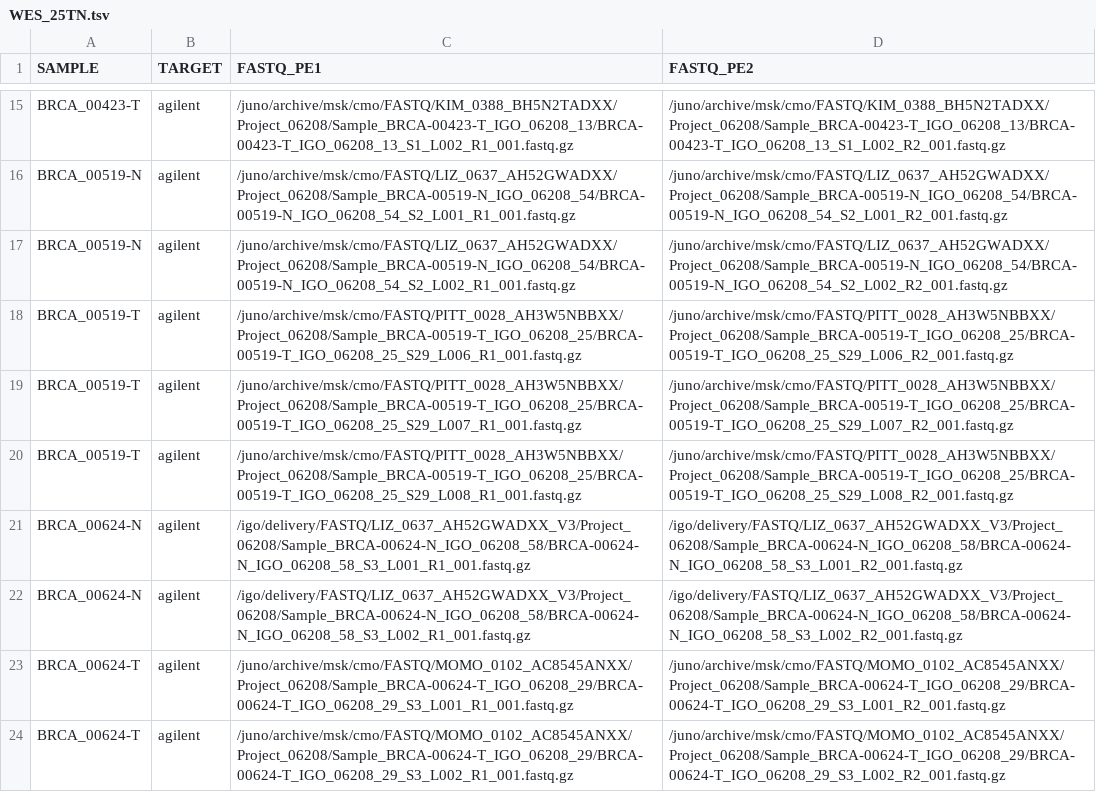
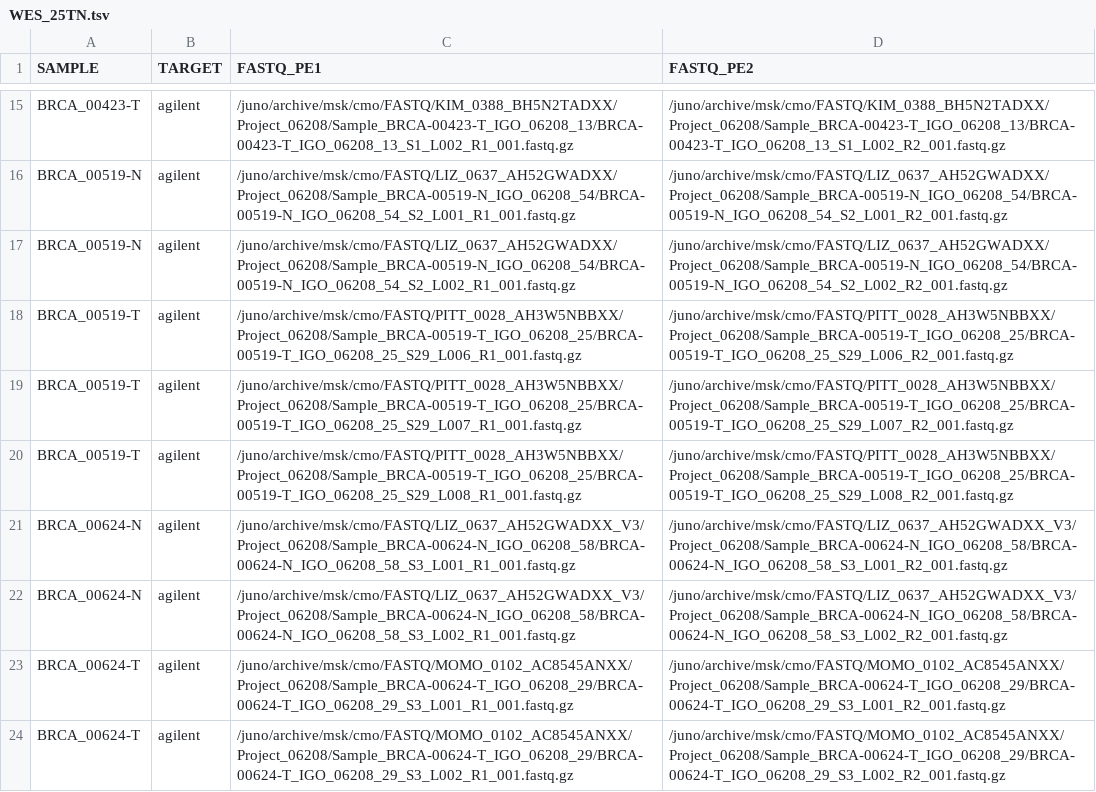
Before and after one commit to mskcc/tempo, a TSV file: test_inputs/local/WES_25TN.tsv, drawn as a sheet; only a part is shown, gaps mark what is left out.

Commit message:
fixed path for BRCA_00624-N, changing to cmo permanent space

```diff
--- a/test_inputs/local/WES_25TN.tsv
+++ b/test_inputs/local/WES_25TN.tsv
@@ -20,4 +20,4 @@ BRCA_00519-T	agilent	/juno/archive/msk/cmo/FASTQ/PITT_0028_AH3W5NBBXX/Project_06
 BRCA_00519-T	agilent	/juno/archive/msk/cmo/FASTQ/PITT_0028_AH3W5NBBXX/Project_06208/Sample_BRCA-00519-T_IGO_06208_25/BRCA-00519-T_IGO_06208_25_S29_L008_R1_001.fastq.gz	/juno/archive/msk/cmo/FASTQ/PITT_0028_AH3W5NBBXX/Project_06208/Sample_BRCA-00519-T_IGO_06208_25/BRCA-00519-T_IGO_06208_25_S29_L008_R2_001.fastq.gz
-BRCA_00624-N	agilent	/igo/delivery/FASTQ/LIZ_0637_AH52GWADXX_V3/Project_06208/Sample_BRCA-00624-N_IGO_06208_58/BRCA-00624-N_IGO_06208_58_S3_L001_R1_001.fastq.gz	/igo/delivery/FASTQ/LIZ_0637_AH52GWADXX_V3/Project_06208/Sample_BRCA-00624-N_IGO_06208_58/BRCA-00624-N_IGO_06208_58_S3_L001_R2_001.fastq.gz
-BRCA_00624-N	agilent	/igo/delivery/FASTQ/LIZ_0637_AH52GWADXX_V3/Project_06208/Sample_BRCA-00624-N_IGO_06208_58/BRCA-00624-N_IGO_06208_58_S3_L002_R1_001.fastq.gz	/igo/delivery/FASTQ/LIZ_0637_AH52GWADXX_V3/Project_06208/Sample_BRCA-00624-N_IGO_06208_58/BRCA-00624-N_IGO_06208_58_S3_L002_R2_001.fastq.gz
+BRCA_00624-N	agilent	/juno/archive/msk/cmo/FASTQ/LIZ_0637_AH52GWADXX_V3/Project_06208/Sample_BRCA-00624-N_IGO_06208_58/BRCA-00624-N_IGO_06208_58_S3_L001_R1_001.fastq.gz	/juno/archive/msk/cmo/FASTQ/LIZ_0637_AH52GWADXX_V3/Project_06208/Sample_BRCA-00624-N_IGO_06208_58/BRCA-00624-N_IGO_06208_58_S3_L001_R2_001.fastq.gz
+BRCA_00624-N	agilent	/juno/archive/msk/cmo/FASTQ/LIZ_0637_AH52GWADXX_V3/Project_06208/Sample_BRCA-00624-N_IGO_06208_58/BRCA-00624-N_IGO_06208_58_S3_L002_R1_001.fastq.gz	/juno/archive/msk/cmo/FASTQ/LIZ_0637_AH52GWADXX_V3/Project_06208/Sample_BRCA-00624-N_IGO_06208_58/BRCA-00624-N_IGO_06208_58_S3_L002_R2_001.fastq.gz
 BRCA_00624-T	agilent	/juno/archive/msk/cmo/FASTQ/MOMO_0102_AC8545ANXX/Project_06208/Sample_BRCA-00624-T_IGO_06208_29/BRCA-00624-T_IGO_06208_29_S3_L001_R1_001.fastq.gz	/juno/archive/msk/cmo/FASTQ/MOMO_0102_AC8545ANXX/Project_06208/Sample_BRCA-00624-T_IGO_06208_29/BRCA-00624-T_IGO_06208_29_S3_L001_R2_001.fastq.gz
```
